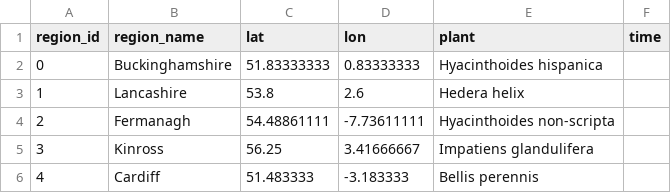
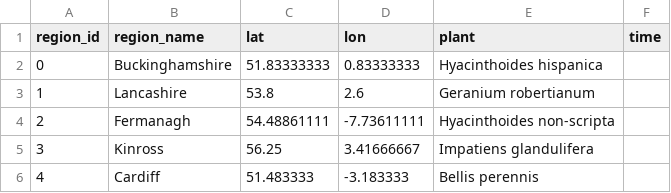
Before and after one commit to sallybai/DwD, a CSV file: representitive_locations.csv, drawn as a sheet.

Commit message:
data update

```diff
--- a/representitive_locations.csv
+++ b/representitive_locations.csv
@@ -2,3 +2,3 @@
 0,Buckinghamshire,51.83333333,0.83333333,Hyacinthoides hispanica,
-1,Lancashire,53.8,2.6,Hedera helix ,
+1,Lancashire,53.8,2.6,Geranium robertianum,
 2,Fermanagh,54.48861111,-7.73611111,Hyacinthoides non-scripta ,
```
